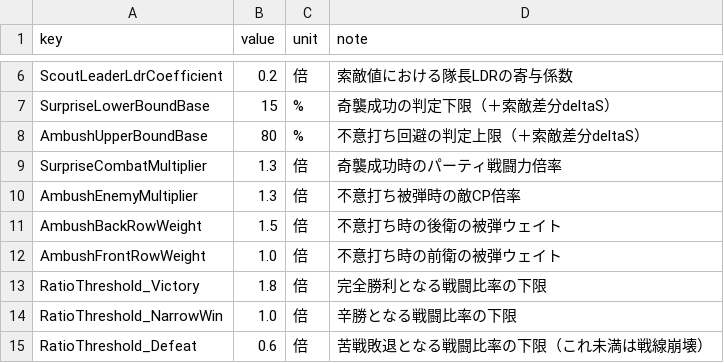
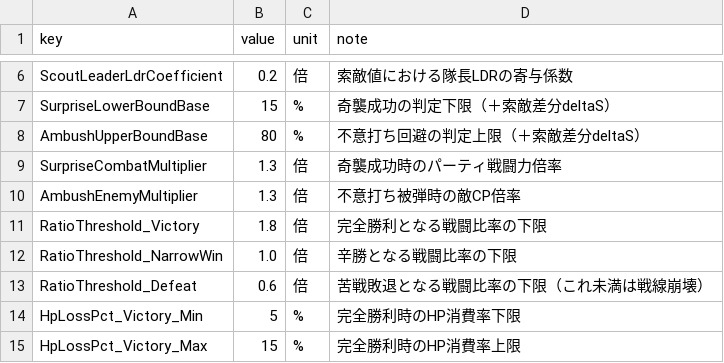
Before and after one commit to takahiro1115/guild-manager, a CSV file: docs/04_バランス表/combat.csv, drawn as a sheet; only a part is shown, gaps mark what is left out; the shorter side is filled out with more unchanged rows.

```diff
--- a/docs/04_バランス表/combat.csv
+++ b/docs/04_バランス表/combat.csv
@@ -10,4 +10,2 @@ SurpriseCombatMultiplier,1.3,倍,奇襲成功時のパーティ戦闘力倍率
 AmbushEnemyMultiplier,1.3,倍,不意打ち被弾時の敵CP倍率
-AmbushBackRowWeight,1.5,倍,不意打ち時の後衛の被弾ウェイト
-AmbushFrontRowWeight,1.0,倍,不意打ち時の前衛の被弾ウェイト
 RatioThreshold_Victory,1.8,倍,完全勝利となる戦闘比率の下限
```
Also changed, not shown: 5 other files.
